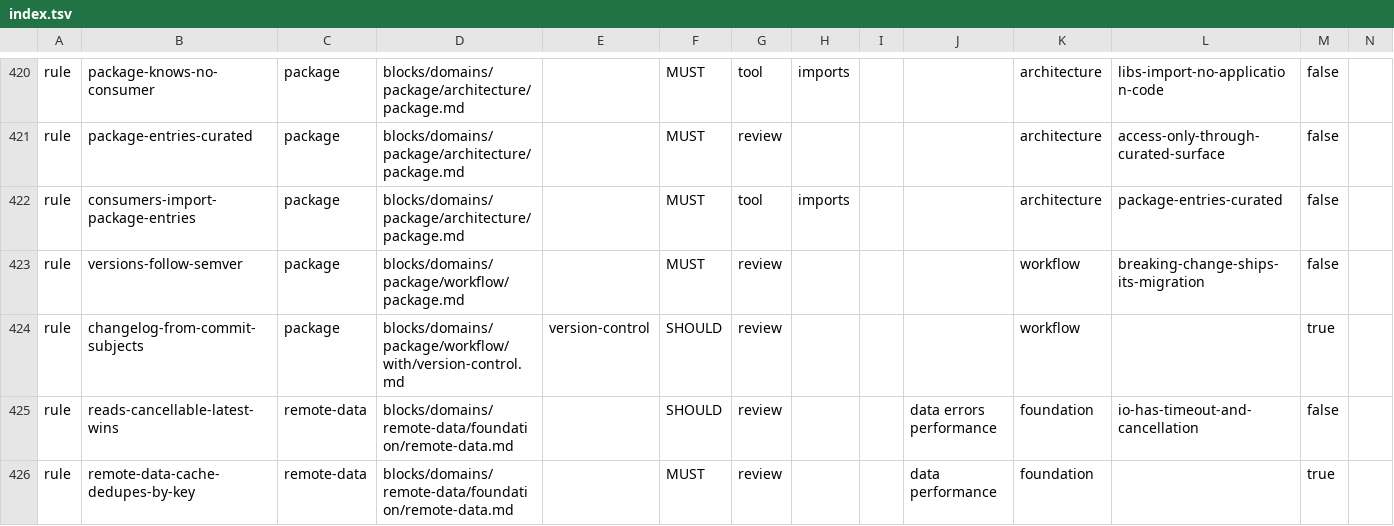
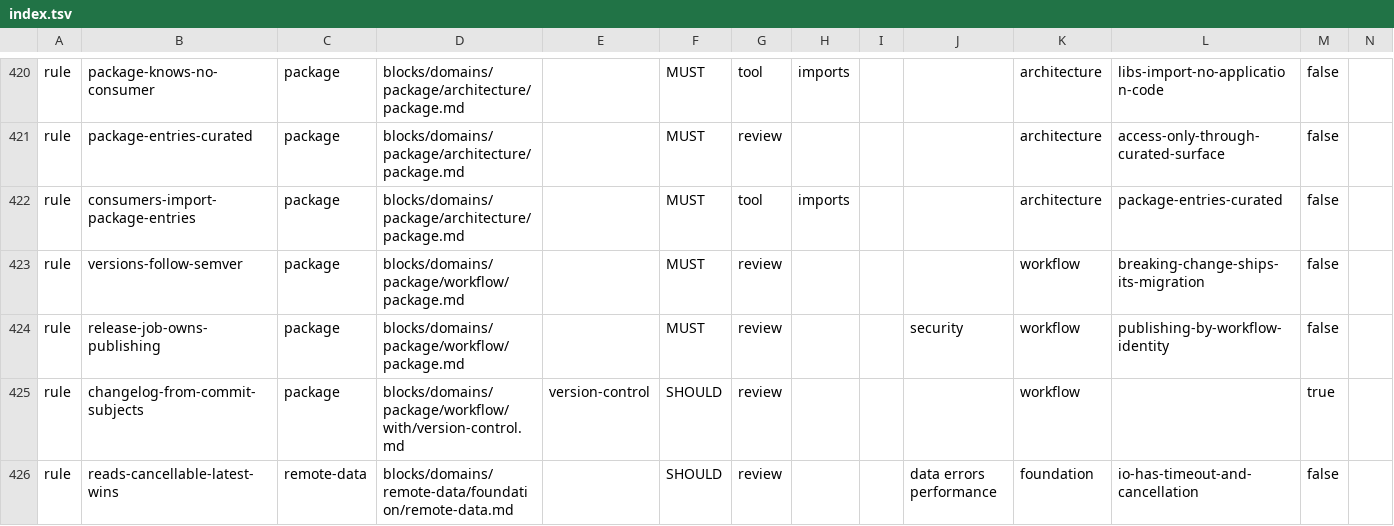
Before and after one commit to droneey/constitution, a TSV file: digests/index.tsv, drawn as a sheet; only a part is shown, gaps mark what is left out; the shorter side is filled out with more unchanged rows; rows hold the shown columns only; the diff names each change by its address in the sheet, - before the commit and + after, or states it on an @@ line.

Commit message:
refactor: Split who publishes a package from how the registry trusts it

```diff
--- a/digests/index.tsv
+++ b/digests/index.tsv
+row 424: rule | release-job-owns-publishing | package | blocks/domains/package/workflow/package.md |  | MUST | review |  |  | security | workflow | publishing-by-workflow-identity | false
```
Also changed, not shown: 2 other files.
